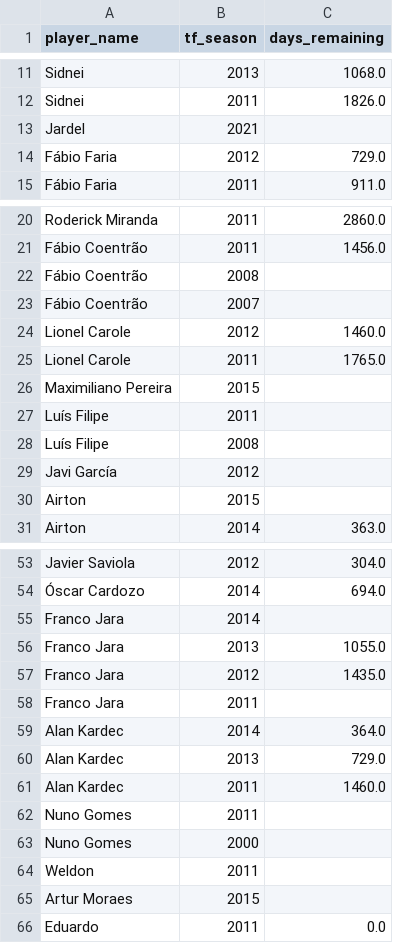
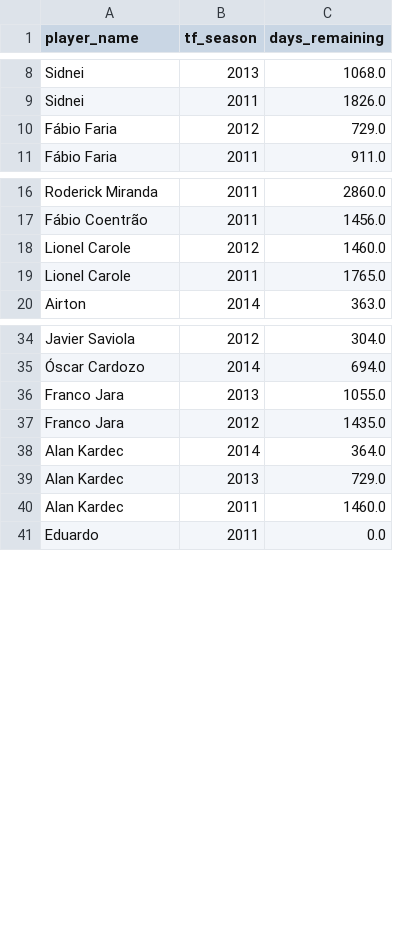
Before and after one commit to edb-313/Football_players_trasfer_value, a CSV file: ContractDate/ContractDates_cleaned.csv, drawn as a sheet; only a part is shown, gaps mark what is left out; the diff covers the shown part only; the diff names each change by its address in the sheet, - before the commit and + after, or states it on an @@ line.

```diff
--- a/ContractDate/ContractDates_cleaned.csv
+++ b/ContractDate/ContractDates_cleaned.csv
-row 13: Jardel | 2021
-row 22: Fábio Coentrão | 2008
-row 23: Fábio Coentrão | 2007
-row 26: Maximiliano Pereira | 2015
-row 27: Luís Filipe | 2011
-row 28: Luís Filipe | 2008
-row 29: Javi García | 2012
-row 30: Airton | 2015
-row 55: Franco Jara | 2014
-row 58: Franco Jara | 2011
-row 62: Nuno Gomes | 2011
-row 63: Nuno Gomes | 2000
-row 64: Weldon | 2011
-row 65: Artur Moraes | 2015
```
Also changed, not shown: 39 removed rows elsewhere in this file, 2 other files.
